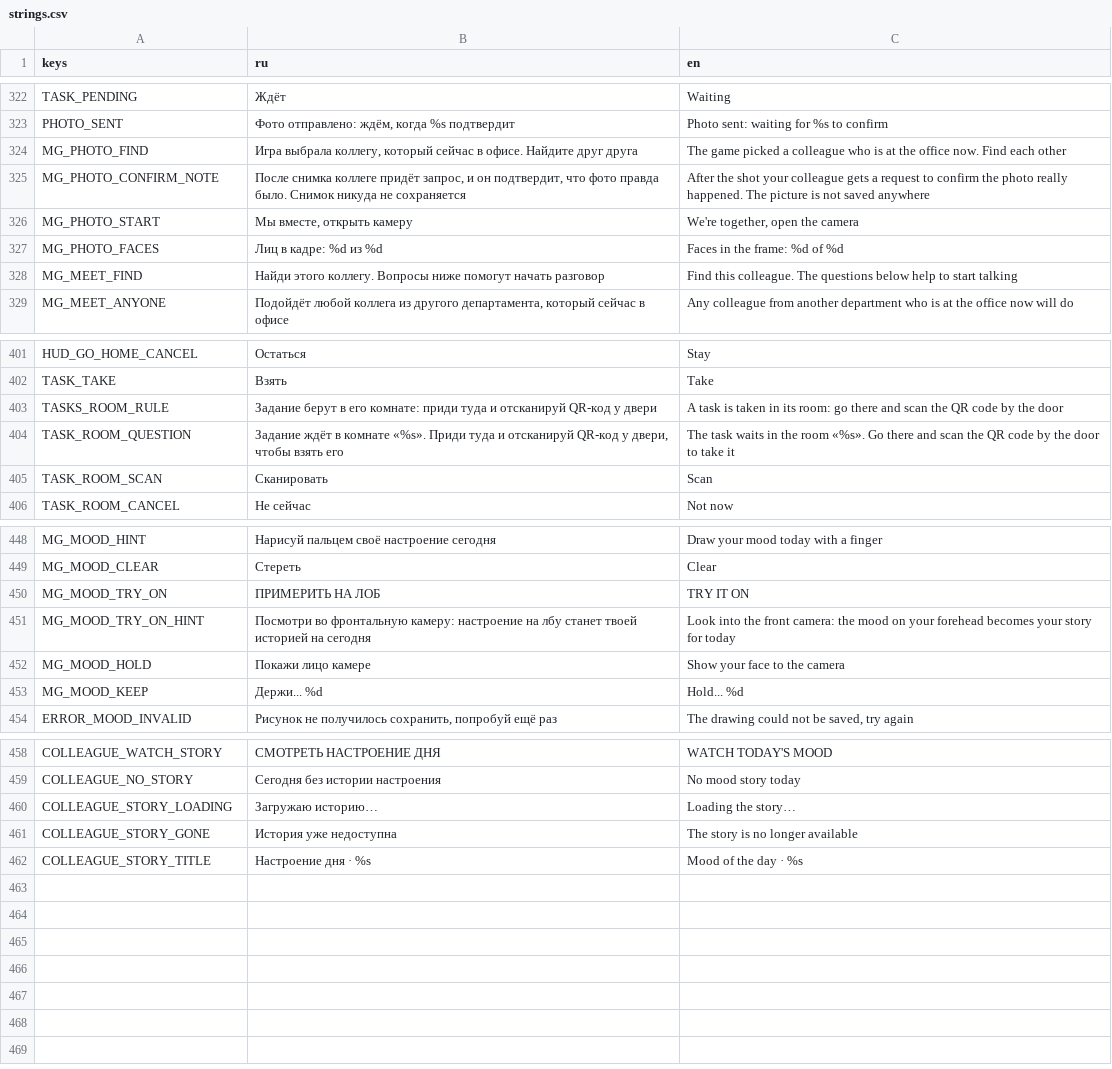
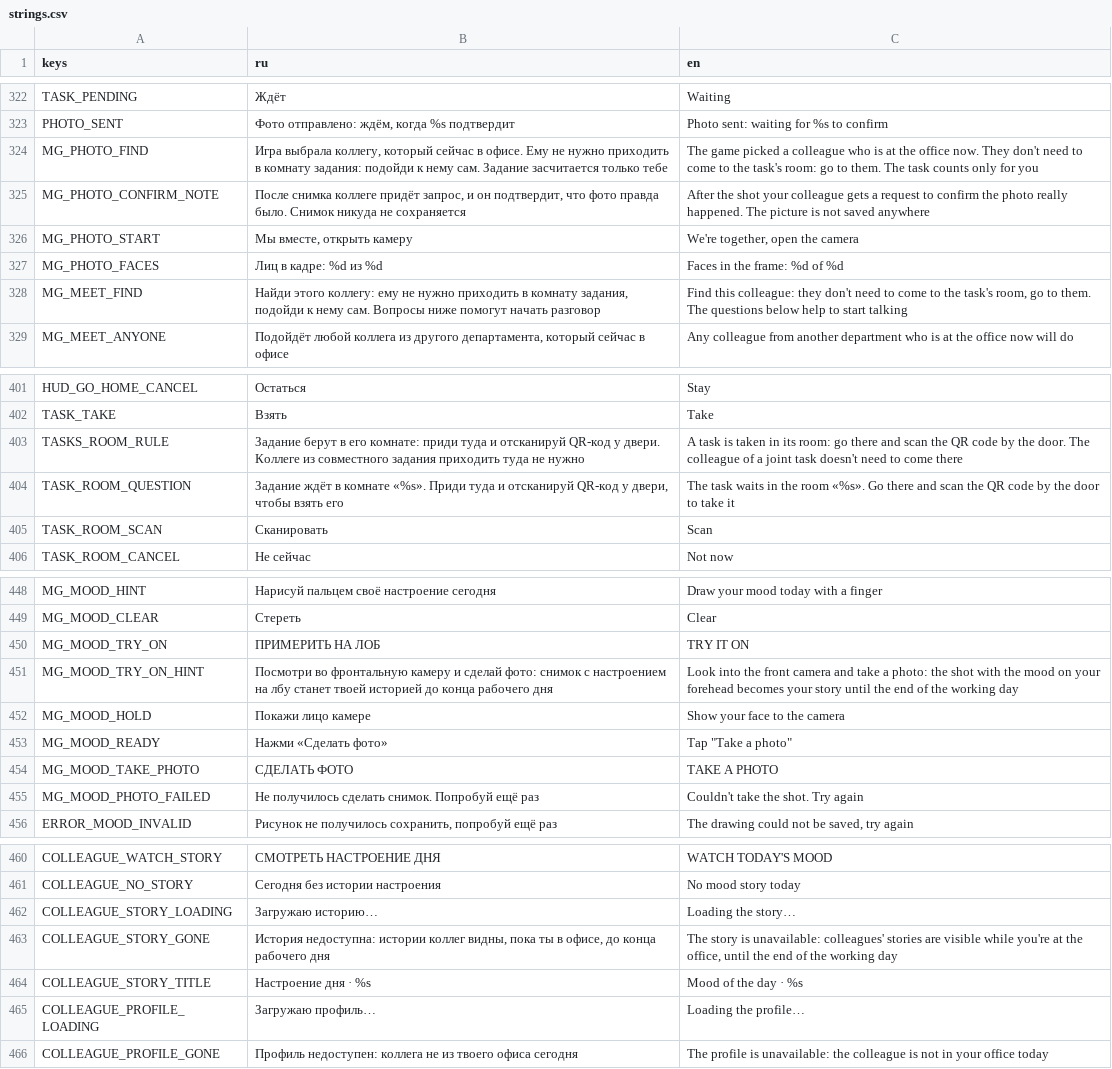
Before and after one commit to mikhail-krainev/ar-office-game-alphabank, a CSV file: client/localization/strings.csv, drawn as a sheet; only a part is shown, gaps mark what is left out; the diff covers the shown part only.

Commit message:
feat: mood photo stories, colleague mini profiles, full-screen iPhone
- Mood of the day: the try-on step now has a "Take a photo" button. The front camera
  still gets the drawing stamped on the forehead (MoodPhoto) and goes to the server as
  a small JPEG with the drawing. It becomes the player's story until the end of the
  working day (end of the task window). Colleagues see it only while they are in the
  office, from the mini profile (tap the avatar, like a messenger story).
- Mini profile from anywhere: a new ColleagueProfiles autoload and the player_card RPC
  open a colleague's profile from task cards, the inbox and raffle entrants. On the
  office map the name tag with the avatar now counts as a tap target, not only the body.
- Joint tasks: the texts now say only the player who takes the task comes to its room.
  The colleague stays where they are and the task counts only for the player. The
  server never required the colleague in the room.
- Web: fractional stretch in the web export (scale_mode.web). Integer stretch left
  black margins on iPhones, for example 2x on an iPhone 13 mini. The camera view
  follows the actual stretch.

```diff
--- a/client/localization/strings.csv
+++ b/client/localization/strings.csv
@@ -323,3 +323,3 @@ TASK_PENDING,Ждёт,Waiting
 PHOTO_SENT,"Фото отправлено: ждём, когда %s подтвердит",Photo sent: waiting for %s to confirm
-MG_PHOTO_FIND,"Игра выбрала коллегу, который сейчас в офисе. Найдите друг друга",The game picked a colleague who is at the office now. Find each other
+MG_PHOTO_FIND,"Игра выбрала коллегу, который сейчас в офисе. Ему не нужно приходить в комнату задания: подойди к нему сам. Задание засчитается только тебе",The game picked a colleague who is at the office now. They don't need to come to the task's room: go to them. The task counts only for you
 MG_PHOTO_CONFIRM_NOTE,"После снимка коллеге придёт запрос, и он подтвердит, что фото правда было. Снимок никуда не сохраняется",After the shot your colleague gets a request to confirm the photo really happened. The picture is not saved anywhere
@@ -327,3 +327,3 @@ MG_PHOTO_START,"Мы вместе, открыть камеру","We're together,
 MG_PHOTO_FACES,Лиц в кадре: %d из %d,Faces in the frame: %d of %d
-MG_MEET_FIND,Найди этого коллегу. Вопросы ниже помогут начать разговор,Find this colleague. The questions below help to start talking
+MG_MEET_FIND,"Найди этого коллегу: ему не нужно приходить в комнату задания, подойди к нему сам. Вопросы ниже помогут начать разговор","Find this colleague: they don't need to come to the task's room, go to them. The questions below help to start talking"
 MG_MEET_ANYONE,"Подойдёт любой коллега из другого департамента, который сейчас в офисе",Any colleague from another department who is at the office now will do
@@ -402,3 +402,3 @@ HUD_GO_HOME_CANCEL,Остаться,Stay
 TASK_TAKE,Взять,Take
-TASKS_ROOM_RULE,"Задание берут в его комнате: приди туда и отсканируй QR-код у двери","A task is taken in its room: go there and scan the QR code by the door"
+TASKS_ROOM_RULE,Задание берут в его комнате: приди туда и отсканируй QR-код у двери. Коллеге из совместного задания приходить туда не нужно,A task is taken in its room: go there and scan the QR code by the door. The colleague of a joint task doesn't need to come there
 TASK_ROOM_QUESTION,"Задание ждёт в комнате «%s». Приди туда и отсканируй QR-код у двери, чтобы взять его","The task waits in the room «%s». Go there and scan the QR code by the door to take it"
@@ -450,5 +450,7 @@ MG_MOOD_CLEAR,Стереть,Clear
 MG_MOOD_TRY_ON,ПРИМЕРИТЬ НА ЛОБ,TRY IT ON
-MG_MOOD_TRY_ON_HINT,Посмотри во фронтальную камеру: настроение на лбу станет твоей историей на сегодня,Look into the front camera: the mood on your forehead becomes your story for today
+MG_MOOD_TRY_ON_HINT,Посмотри во фронтальную камеру и сделай фото: снимок с настроением на лбу станет твоей историей до конца рабочего дня,Look into the front camera and take a photo: the shot with the mood on your forehead becomes your story until the end of the working day
 MG_MOOD_HOLD,Покажи лицо камере,Show your face to the camera
-MG_MOOD_KEEP,Держи... %d,Hold... %d
+MG_MOOD_READY,Нажми «Сделать фото»,"Tap ""Take a photo"""
+MG_MOOD_TAKE_PHOTO,СДЕЛАТЬ ФОТО,TAKE A PHOTO
+MG_MOOD_PHOTO_FAILED,Не получилось сделать снимок. Попробуй ещё раз,Couldn't take the shot. Try again
 ERROR_MOOD_INVALID,"Рисунок не получилось сохранить, попробуй ещё раз","The drawing could not be saved, try again"
@@ -460,3 +462,5 @@ COLLEAGUE_NO_STORY,Сегодня без истории настроения,No
 COLLEAGUE_STORY_LOADING,Загружаю историю…,Loading the story…
-COLLEAGUE_STORY_GONE,История уже недоступна,The story is no longer available
+COLLEAGUE_STORY_GONE,"История недоступна: истории коллег видны, пока ты в офисе, до конца рабочего дня","The story is unavailable: colleagues' stories are visible while you're at the office, until the end of the working day"
 COLLEAGUE_STORY_TITLE,Настроение дня · %s,Mood of the day · %s
+COLLEAGUE_PROFILE_LOADING,Загружаю профиль…,Loading the profile…
+COLLEAGUE_PROFILE_GONE,Профиль недоступен: коллега не из твоего офиса сегодня,The profile is unavailable: the colleague is not in your office today
```
Also changed, not shown: 2 edited cells elsewhere in this file, 29 other files.
